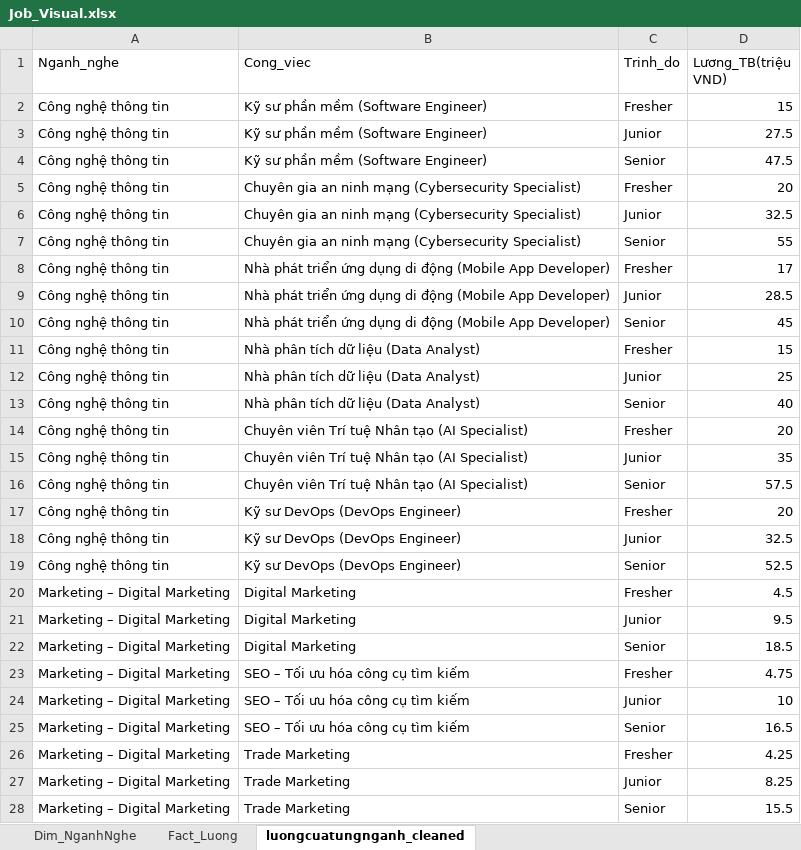
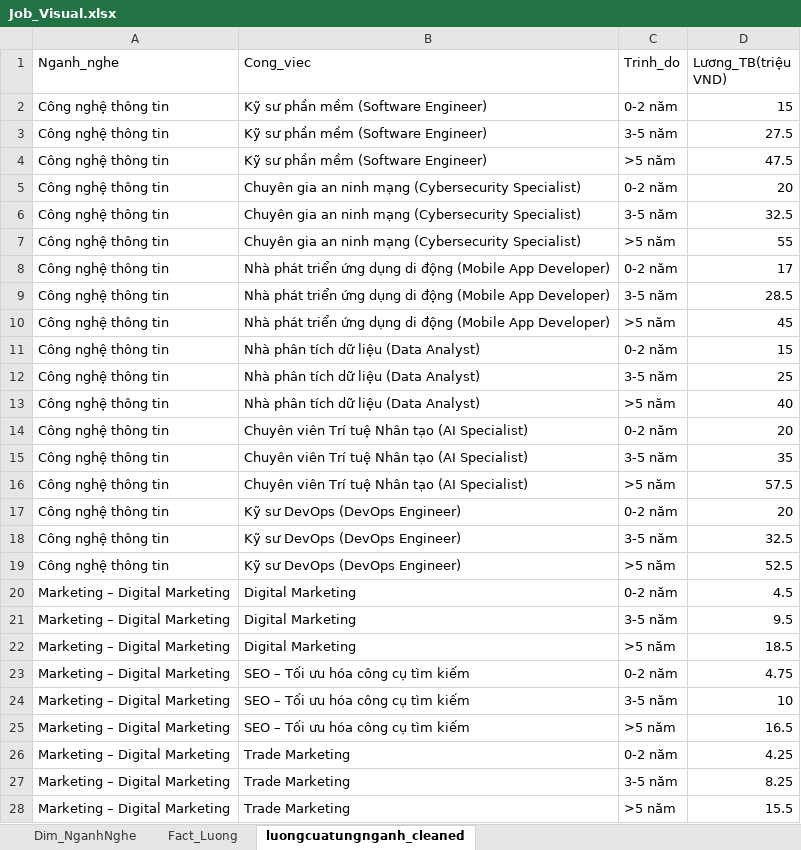
Before and after one commit to TXGVux/DATN, an Excel workbook: visualization/Job_Visual.xlsx, sheet luongcuatungnganh_cleaned, drawn as a sheet; only a part is shown; values as stored, in another font and other column widths than the file's, no borders; table styles not drawn; the diff covers the shown part only; the diff names each change by its address in the sheet, - before the commit and + after, or states it on an @@ line.

```diff
--- a/visualization/Job_Visual.xlsx (sheet luongcuatungnganh_cleaned)
+++ b/visualization/Job_Visual.xlsx (sheet luongcuatungnganh_cleaned)
-C2 (Trinh_do): Fresher
+C2 (Trinh_do): 0-2 năm
-C3 (Trinh_do): Junior
+C3 (Trinh_do): 3-5 năm
-C4 (Trinh_do): Senior
+C4 (Trinh_do): >5 năm
-C5 (Trinh_do): Fresher
+C5 (Trinh_do): 0-2 năm
-C6 (Trinh_do): Junior
+C6 (Trinh_do): 3-5 năm
-C7 (Trinh_do): Senior
+C7 (Trinh_do): >5 năm
-C8 (Trinh_do): Fresher
+C8 (Trinh_do): 0-2 năm
-C9 (Trinh_do): Junior
+C9 (Trinh_do): 3-5 năm
-C10 (Trinh_do): Senior
+C10 (Trinh_do): >5 năm
-C11 (Trinh_do): Fresher
+C11 (Trinh_do): 0-2 năm
-C12 (Trinh_do): Junior
+C12 (Trinh_do): 3-5 năm
-C13 (Trinh_do): Senior
+C13 (Trinh_do): >5 năm
-C14 (Trinh_do): Fresher
+C14 (Trinh_do): 0-2 năm
-C15 (Trinh_do): Junior
+C15 (Trinh_do): 3-5 năm
-C16 (Trinh_do): Senior
+C16 (Trinh_do): >5 năm
-C17 (Trinh_do): Fresher
+C17 (Trinh_do): 0-2 năm
-C18 (Trinh_do): Junior
+C18 (Trinh_do): 3-5 năm
-C19 (Trinh_do): Senior
+C19 (Trinh_do): >5 năm
-C20 (Trinh_do): Fresher
+C20 (Trinh_do): 0-2 năm
-C21 (Trinh_do): Junior
+C21 (Trinh_do): 3-5 năm
-C22 (Trinh_do): Senior
+C22 (Trinh_do): >5 năm
-C23 (Trinh_do): Fresher
+C23 (Trinh_do): 0-2 năm
-C24 (Trinh_do): Junior
+C24 (Trinh_do): 3-5 năm
-C25 (Trinh_do): Senior
+C25 (Trinh_do): >5 năm
-C26 (Trinh_do): Fresher
+C26 (Trinh_do): 0-2 năm
-C27 (Trinh_do): Junior
+C27 (Trinh_do): 3-5 năm
-C28 (Trinh_do): Senior
+C28 (Trinh_do): >5 năm
```
Also changed, not shown: 132 edited cells elsewhere in this sheet, 1 other file.
